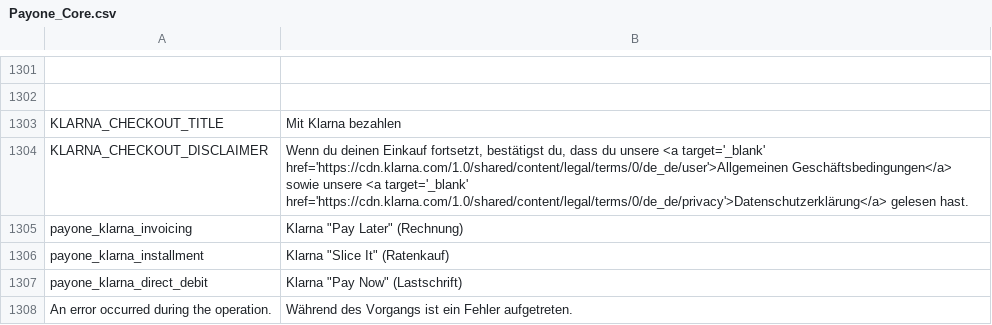
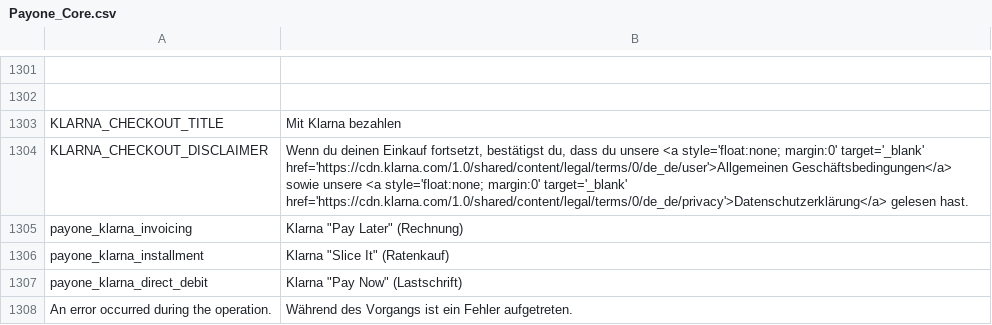
Before and after one commit to PAYONE-GmbH/magento-1, a CSV file: app/locale/de_DE/Payone_Core.csv, drawn as a sheet; only a part is shown, gaps mark what is left out; the diff names each change by its address in the sheet, - before the commit and + after, or states it on an @@ line.

```diff
--- a/app/locale/de_DE/Payone_Core.csv
+++ b/app/locale/de_DE/Payone_Core.csv
-B1304: …unsere <a target='_blank' href='https://cdn.klarna.com/1.0/shared/content/legal/terms/0/de_de/user'>Allgemeinen Geschäftsbedingungen</a> sowie unsere <a target='_blank' href='https://cdn.klarna.com/1.0/shared/content/legal/terms/0/de_de/privacy'>Datenschutzerklärung</a>…
+B1304: …unsere <a style='float:none; margin:0' target='_blank' href='https://cdn.klarna.com/1.0/shared/content/legal/terms/0/de_de/user'>Allgemeinen Geschäftsbedingungen</a> sowie unsere <a style='float:none; margin:0' target='_blank' href='https://cdn.klarna.com/1.0/shared/content/legal/terms/0/de_de/privacy'>Datenschutzerklärung</a>…
```
Also changed, not shown: app/locale/en_US/Payone_Core.csv, 3 other files.
